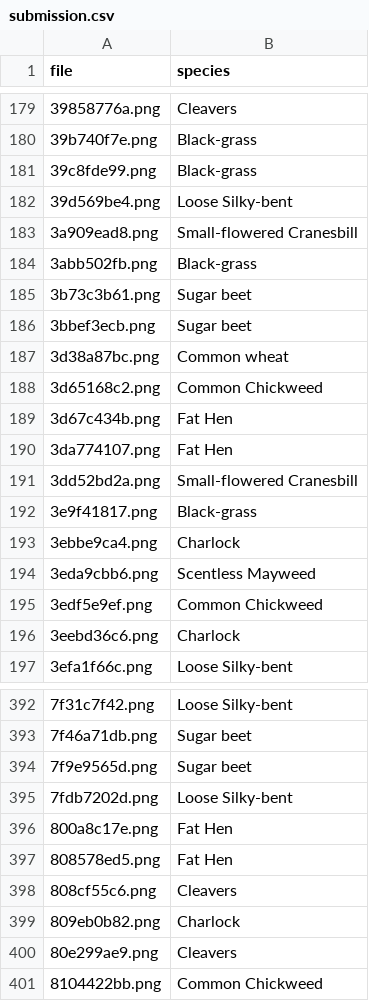
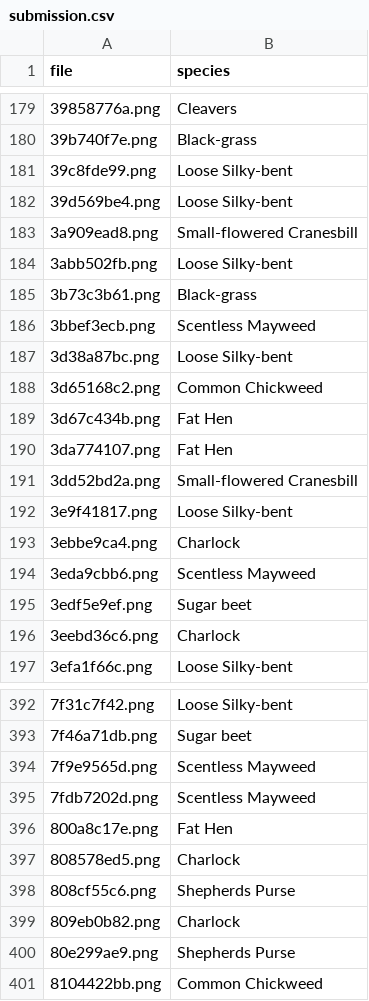
Before and after one commit to HarieshJay/Kaggle-Solutions, a CSV file: plant_seedlings_classification/submission.csv, drawn as a sheet; only a part is shown, gaps mark what is left out; the diff covers the shown part only.

```diff
--- a/plant_seedlings_classification/submission.csv
+++ b/plant_seedlings_classification/submission.csv
@@ -180,9 +180,9 @@ file,species
 39b740f7e.png,Black-grass
-39c8fde99.png,Black-grass
+39c8fde99.png,Loose Silky-bent
 39d569be4.png,Loose Silky-bent
 3a909ead8.png,Small-flowered Cranesbill
-3abb502fb.png,Black-grass
-3b73c3b61.png,Sugar beet
-3bbef3ecb.png,Sugar beet
-3d38a87bc.png,Common wheat
+3abb502fb.png,Loose Silky-bent
+3b73c3b61.png,Black-grass
+3bbef3ecb.png,Scentless Mayweed
+3d38a87bc.png,Loose Silky-bent
 3d65168c2.png,Common Chickweed
@@ -191,6 +191,6 @@ file,species
 3dd52bd2a.png,Small-flowered Cranesbill
-3e9f41817.png,Black-grass
+3e9f41817.png,Loose Silky-bent
 3ebbe9ca4.png,Charlock
 3eda9cbb6.png,Scentless Mayweed
-3edf5e9ef.png,Common Chickweed
+3edf5e9ef.png,Sugar beet
 3eebd36c6.png,Charlock
@@ -393,9 +393,9 @@ file,species
 7f46a71db.png,Sugar beet
-7f9e9565d.png,Sugar beet
-7fdb7202d.png,Loose Silky-bent
+7f9e9565d.png,Scentless Mayweed
+7fdb7202d.png,Scentless Mayweed
 800a8c17e.png,Fat Hen
-808578ed5.png,Fat Hen
-808cf55c6.png,Cleavers
+808578ed5.png,Charlock
+808cf55c6.png,Shepherds Purse
 809eb0b82.png,Charlock
-80e299ae9.png,Cleavers
+80e299ae9.png,Shepherds Purse
 8104422bb.png,Common Chickweed
```
Also changed, not shown: 163 edited cells elsewhere in this file, 4 other files.
